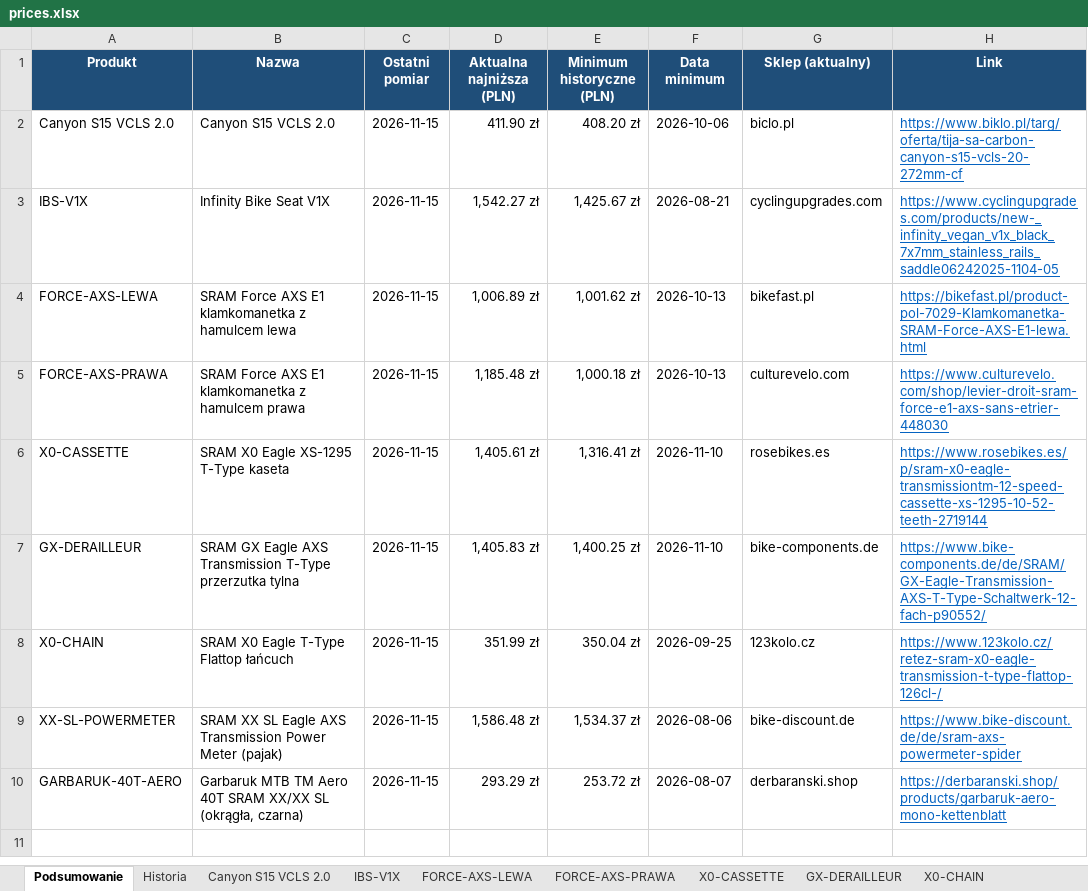
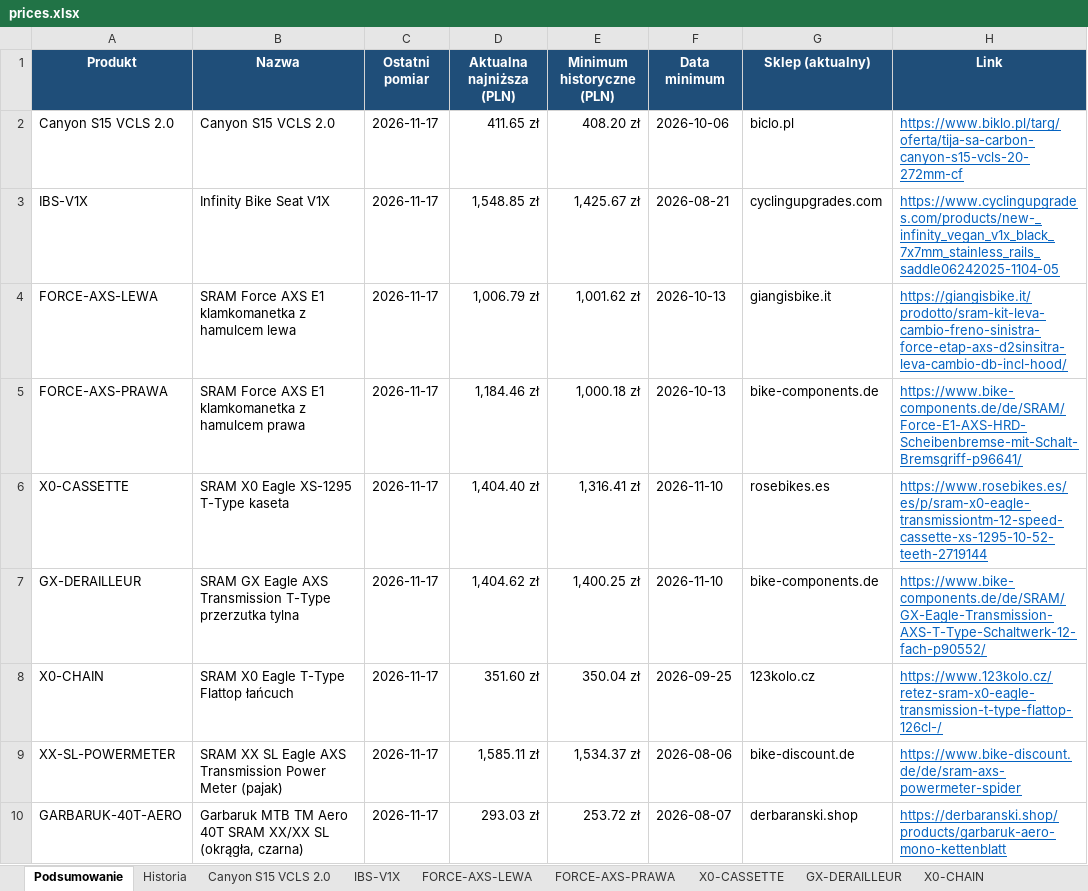
Before and after one commit to Wotjek/PriceChecker, an Excel workbook: output/prices.xlsx, sheet Podsumowanie, drawn as a sheet; values as stored, in another font and other column widths than the file's, no borders; the diff names each change by its address in the sheet, - before the commit and + after, or states it on an @@ line.

```diff
--- a/output/prices.xlsx (sheet Podsumowanie)
+++ b/output/prices.xlsx (sheet Podsumowanie)
-C2:C10 (Ostatni pomiar): 2026-11-15
+C2:C10 (Ostatni pomiar): 2026-11-17
-D2 (Aktualna najniższa (PLN)): 411.90 zł
+D2 (Aktualna najniższa (PLN)): 411.65 zł
-D3 (Aktualna najniższa (PLN)): 1,542.27 zł
+D3 (Aktualna najniższa (PLN)): 1,548.85 zł
-D4 (Aktualna najniższa (PLN)): 1,006.89 zł
+D4 (Aktualna najniższa (PLN)): 1,006.79 zł
-G4 (Sklep (aktualny)): bikefast.pl
+G4 (Sklep (aktualny)): giangisbike.it
-H4 (Link): https://bikefast.pl/product-pol-7029-Klamkomanetka-SRAM-Force-AXS-E1-lewa.html
+H4 (Link): https://giangisbike.it/prodotto/sram-kit-leva-cambio-freno-sinistra-force-etap-axs-d2sinsitra-leva-cambio-db-incl-hood/
-D5 (Aktualna najniższa (PLN)): 1,185.48 zł
+D5 (Aktualna najniższa (PLN)): 1,184.46 zł
-G5 (Sklep (aktualny)): culturevelo.com
+G5 (Sklep (aktualny)): bike-components.de
-H5 (Link): https://www.culturevelo.com/shop/levier-droit-sram-force-e1-axs-sans-etrier-448030
+H5 (Link): https://www.bike-components.de/de/SRAM/Force-E1-AXS-HRD-Scheibenbremse-mit-Schalt-Bremsgriff-p96641/
-D6 (Aktualna najniższa (PLN)): 1,405.61 zł
+D6 (Aktualna najniższa (PLN)): 1,404.40 zł
-H6 (Link): https://www.rosebikes.es/p/sram-x0-eagle-transmissiontm-12-speed-cassette-xs-1295-10-52-teeth-2719144
+H6 (Link): https://www.rosebikes.es/es/p/sram-x0-eagle-transmissiontm-12-speed-cassette-xs-1295-10-52-teeth-2719144
-D7 (Aktualna najniższa (PLN)): 1,405.83 zł
+D7 (Aktualna najniższa (PLN)): 1,404.62 zł
-D8 (Aktualna najniższa (PLN)): 351.99 zł
+D8 (Aktualna najniższa (PLN)): 351.60 zł
-D9 (Aktualna najniższa (PLN)): 1,586.48 zł
+D9 (Aktualna najniższa (PLN)): 1,585.11 zł
-D10 (Aktualna najniższa (PLN)): 293.29 zł
+D10 (Aktualna najniższa (PLN)): 293.03 zł
```
Also changed, not shown: sheet Historia, sheet GARBARUK-40T-AERO, sheet Canyon S15 VCLS 2.0, sheet XX-SL-POWERMETER, sheet GX-DERAILLEUR, sheet X0-CHAIN, 4 more sheets, charts or pictures, 8 other files.
